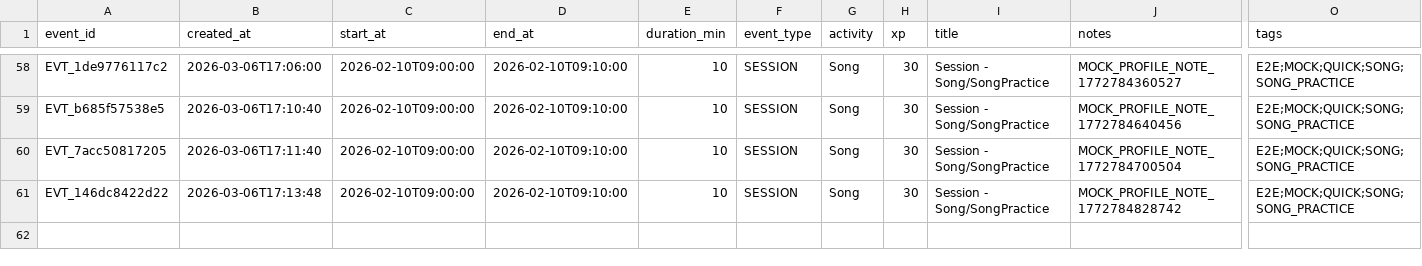
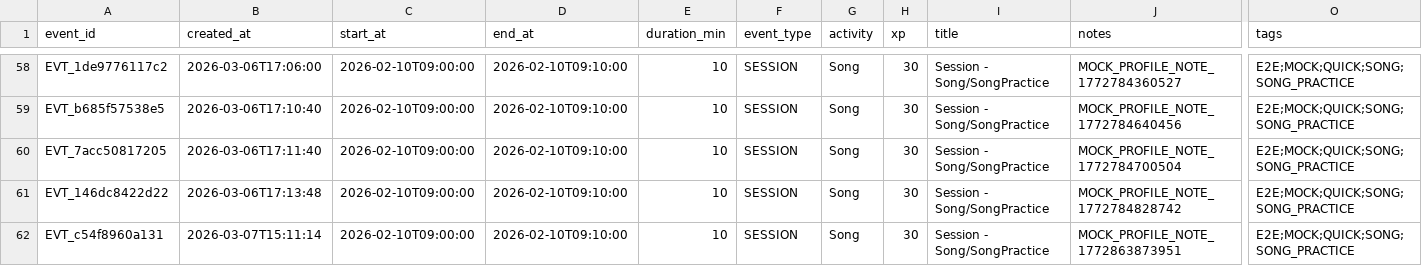
Before and after one commit to jy1559/BassOS, a CSV file: app/profiles/mock/realistic_mix_8w/data/events.csv, drawn as a sheet; only a part is shown, gaps mark what is left out; rows hold the shown columns only; the diff names each change by its address in the sheet, - before the commit and + after, or states it on an @@ line.

```diff
--- a/app/profiles/mock/realistic_mix_8w/data/events.csv
+++ b/app/profiles/mock/realistic_mix_8w/data/events.csv
+row 62: EVT_c54f8960a131 | 2026-03-07T15:11:14 | 2026-02-10T09:00:00 | 2026-02-10T09:10:00 | 10 | SESSION | Song | 30 | Session - Song/SongPractice | MOCK_PROFILE_NOTE_1772863873951 | E2E;MOCK;QUICK;SONG;SONG_PRACTICE
```
Also changed, not shown: app/data/quests.csv, app/data/record_posts.csv, 20 other files.
